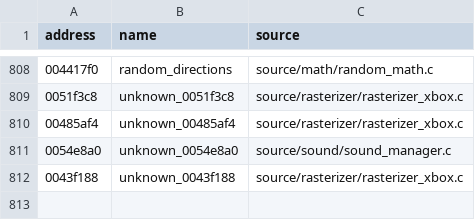
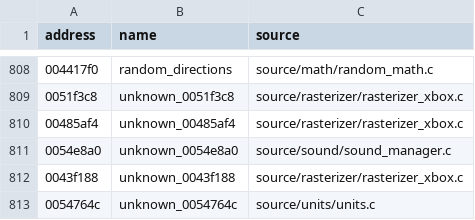
Before and after one commit to stevencol/halo-2-universal, a CSV file: symbols/globals.csv, drawn as a sheet; only a part is shown, gaps mark what is left out; the diff names each change by its address in the sheet, - before the commit and + after, or states it on an @@ line.

```diff
--- a/symbols/globals.csv
+++ b/symbols/globals.csv
+row 813: 0054764c | unknown_0054764c | source/units/units.c
```
Also changed, not shown: symbols/functions.csv, 7 other files.
